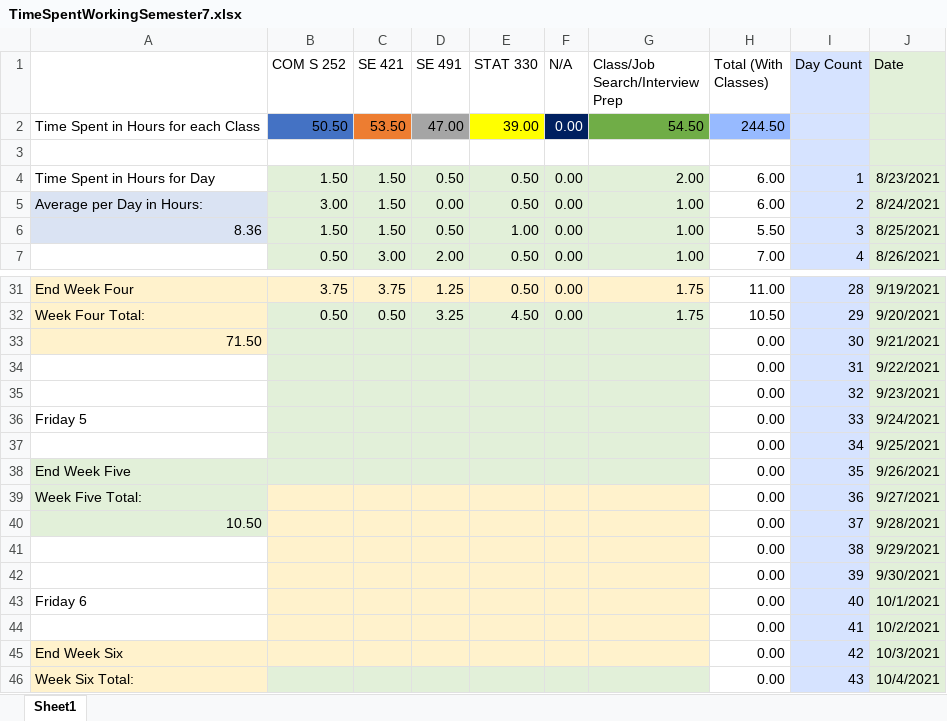
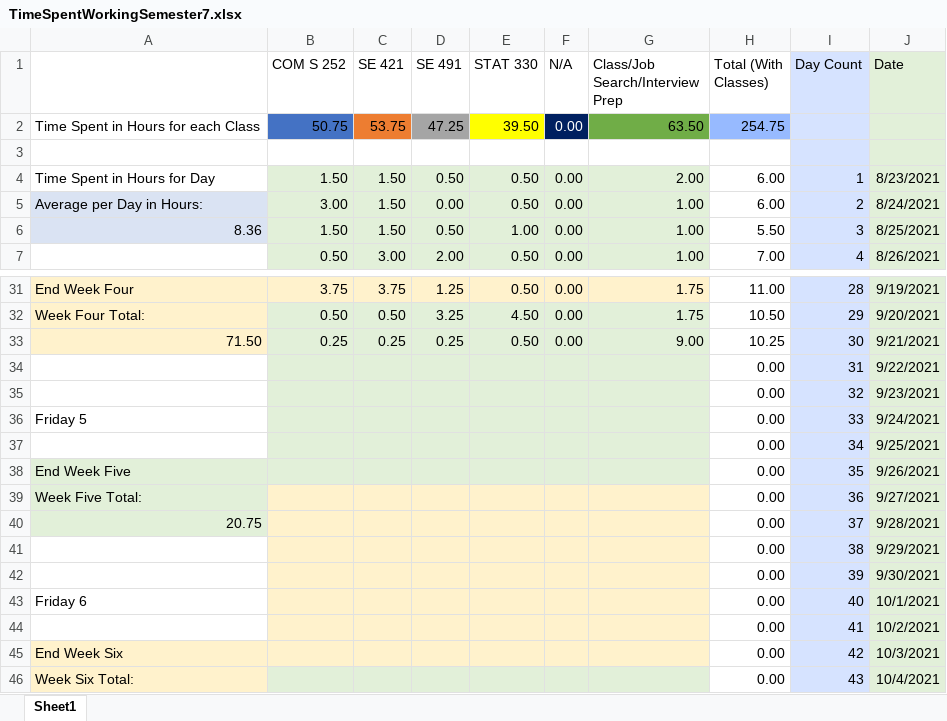
Before and after one commit to mghoskins/mghoskins-Data, an Excel workbook: CollegeSemesterWork/TimeSpentWorkingSemester7.xlsx, sheet Sheet1, drawn as a sheet; only a part is shown, gaps mark what is left out; values as stored, in another font and other column widths than the file's, no borders; charts and pictures and conditional formats not drawn; removed rows and columns are numbered as before the commit, all else as after; the diff names each change by its address in the sheet, - before the commit and + after, or states it on an @@ line.

Commit message:
Job hunting 'fun'

```diff
--- a/CollegeSemesterWork/TimeSpentWorkingSemester7.xlsx (sheet Sheet1)
+++ b/CollegeSemesterWork/TimeSpentWorkingSemester7.xlsx (sheet Sheet1)
-row 2: Time Spent in Hours for each Class | 50.50 | 53.50 | 47.00 | 39.00 | 0.00 | 54.50 | 244.50
+row 2: Time Spent in Hours for each Class | 50.75 | 53.75 | 47.25 | 39.50 | 0.00 | 63.50 | 254.75
-B33 (COM S 252): (empty)
+B33 (COM S 252): 0.25
-C33 (SE 421): (empty)
+C33 (SE 421): 0.25
-D33 (SE 491): (empty)
+D33 (SE 491): 0.25
-E33 (STAT 330): (empty)
+E33 (STAT 330): 0.50
-F33 (N/A): (empty)
+F33 (N/A): 0.00
-G33 (Class/Job Search/Interview Prep): (empty)
+G33 (Class/Job Search/Interview Prep): 9.00
-H33 (Total (With Classes)): 0.00
+H33 (Total (With Classes)): 10.25
-A40: 10.50
+A40: 20.75
```
Also changed, not shown: charts or pictures.
